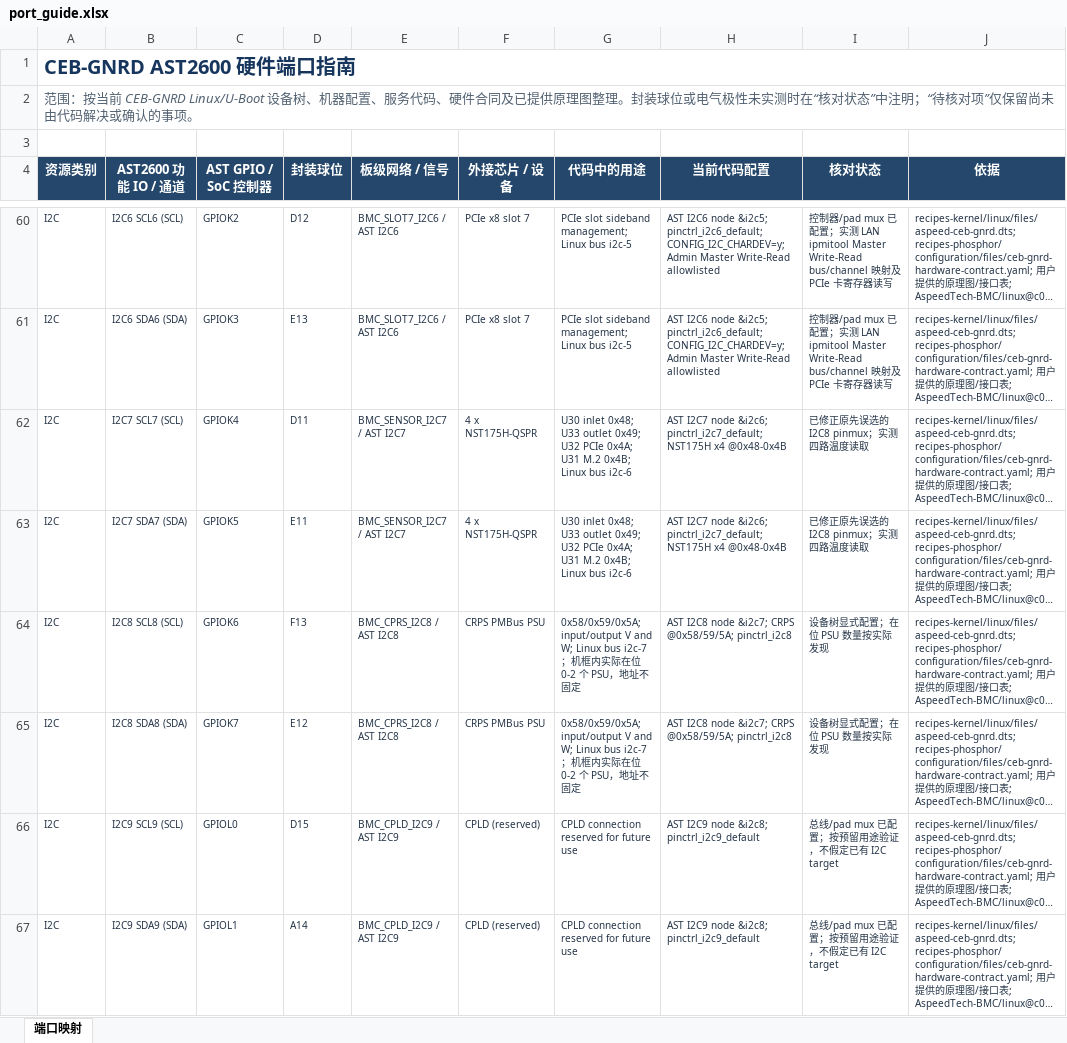
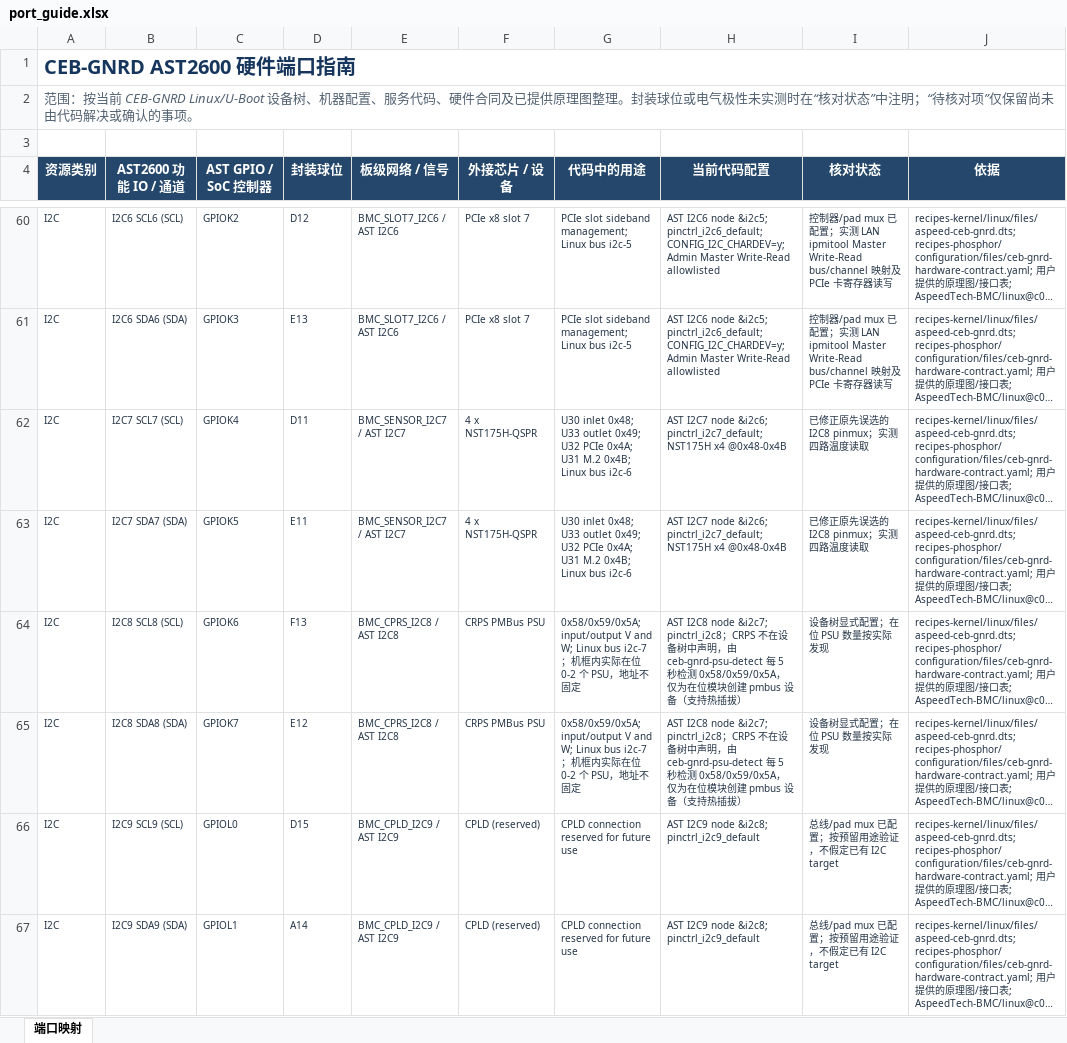
Before and after one commit to flether-hub/openbmc, an Excel workbook: port_guide.xlsx, sheet 端口映射, drawn as a sheet; only a part is shown, gaps mark what is left out; long unchanged cells end in …; values as stored, in another font and other column widths than the file's, no borders; table styles not drawn; the diff names each change by its address in the sheet, - before the commit and + after, or states it on an @@ line.

```diff
--- a/port_guide.xlsx (sheet 端口映射)
+++ b/port_guide.xlsx (sheet 端口映射)
-H64:H65 (当前代码配置): …node &i2c7; CRPS @0x58/59/5A; pinctrl_i2c8
+H64:H65 (当前代码配置): …node &i2c7; pinctrl_i2c8；CRPS 不在设备树中声明，由 ceb-gnrd-psu-detect 每 5 秒检测 0x58/0x59/0x5A，仅为在位模块创建 pmbus 设备（支持热插拔）
```
Also changed, not shown: 29 other files.
